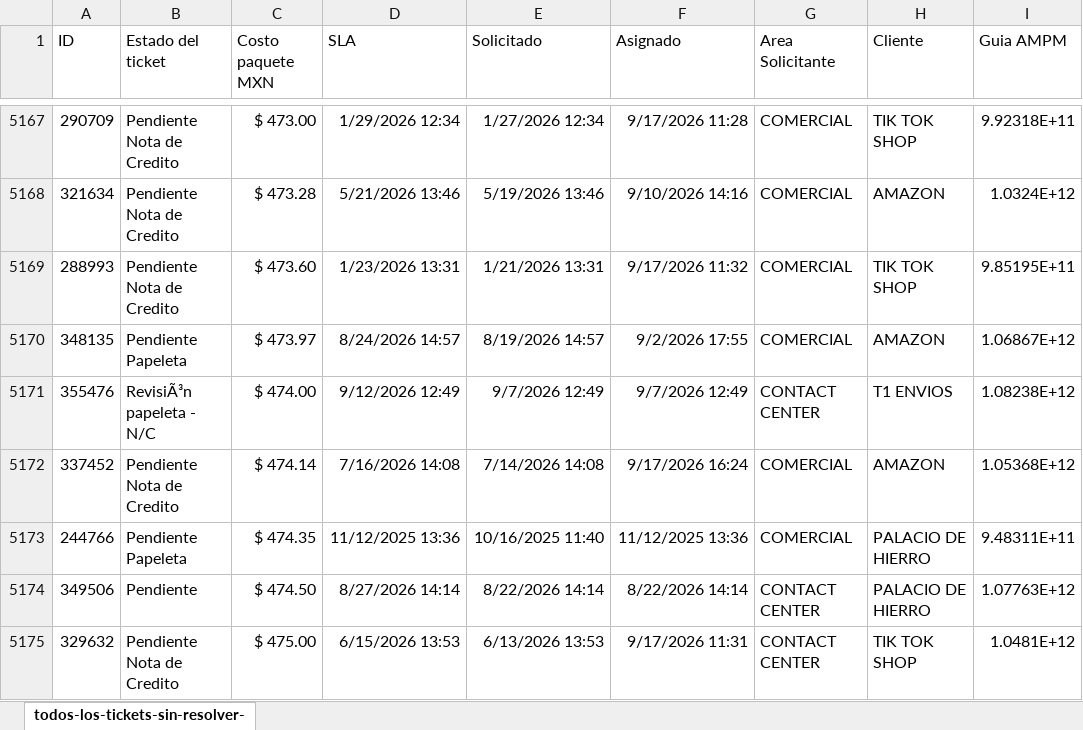
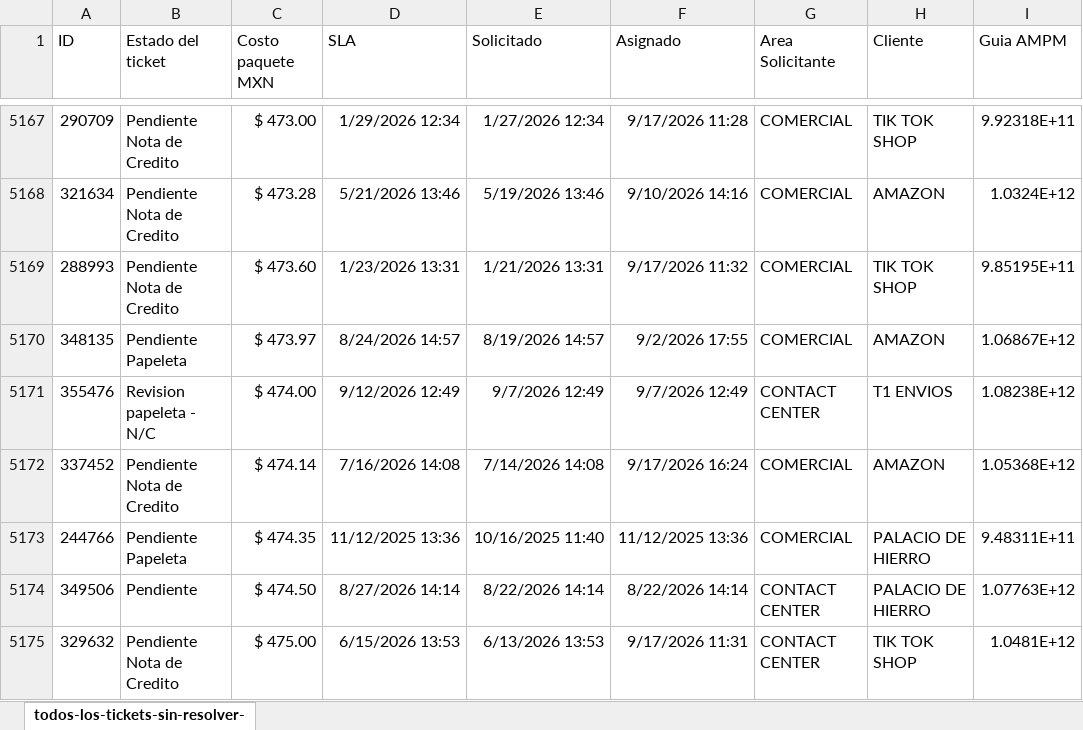
Before and after one commit to pestradaampm-pixel/dashboard-operativo-tickets, an Excel workbook: datos_dashboard.xlsx, sheet todos-los-tickets-sin-resolver-, drawn as a sheet; only a part is shown, gaps mark what is left out; values as stored, in another font and other column widths than the file's, no borders; the diff names each change by its address in the sheet, - before the commit and + after, or states it on an @@ line.

Commit message:
Add files via upload

```diff
--- a/datos_dashboard.xlsx (sheet todos-los-tickets-sin-resolver-)
+++ b/datos_dashboard.xlsx (sheet todos-los-tickets-sin-resolver-)
-B5171 (Estado del ticket): RevisiÃ³n papeleta - N/C
+B5171 (Estado del ticket): Revision papeleta - N/C
```
